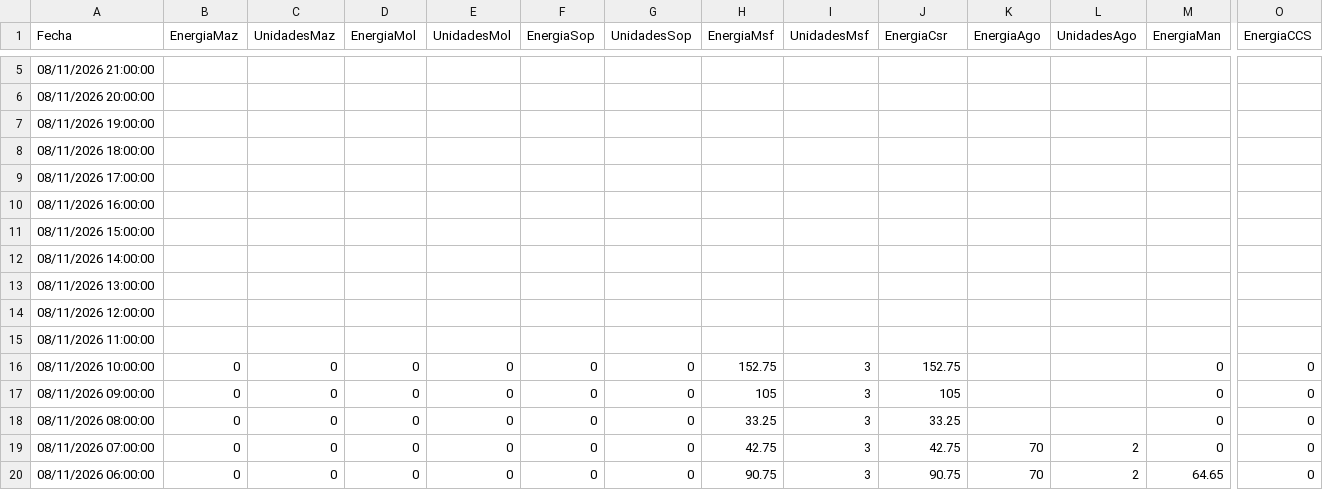
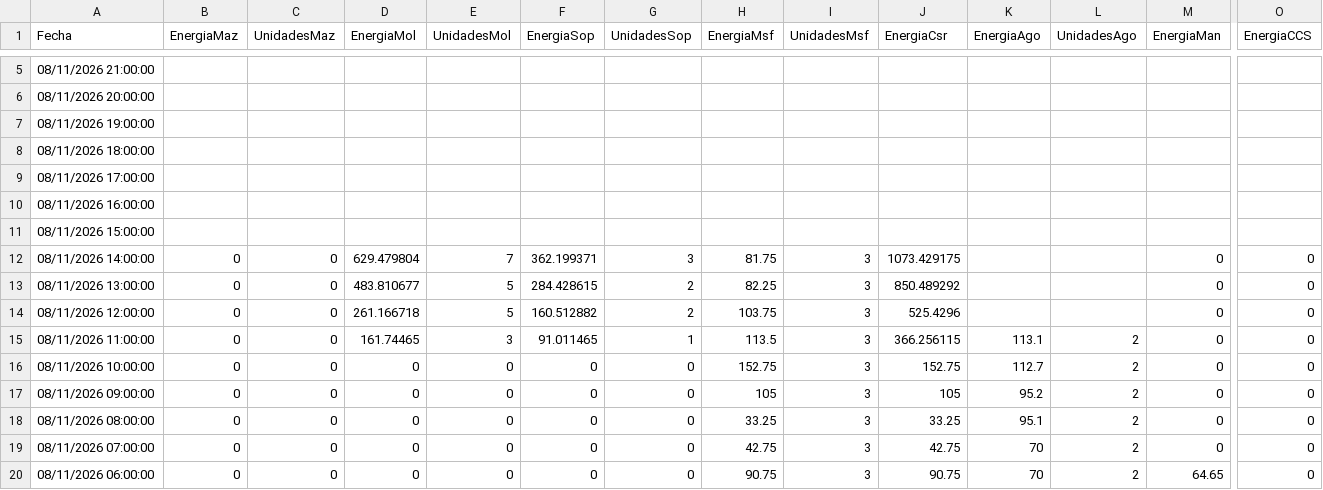
Before and after one commit to davidmunoz-create/hidroelectricasecuador, a CSV file: data/produccion-diario.csv, drawn as a sheet; only a part is shown, gaps mark what is left out; the diff names each change by its address in the sheet, - before the commit and + after, or states it on an @@ line.

```diff
--- a/data/produccion-diario.csv
+++ b/data/produccion-diario.csv
-B12:B15 (EnergiaMaz): (empty)
+B12:B15 (EnergiaMaz): 0
-C12:C15 (UnidadesMaz): (empty)
+C12:C15 (UnidadesMaz): 0
-D12 (EnergiaMol): (empty)
+D12 (EnergiaMol): 629.479804
-E12 (UnidadesMol): (empty)
+E12 (UnidadesMol): 7
-F12 (EnergiaSop): (empty)
+F12 (EnergiaSop): 362.199371
-G12 (UnidadesSop): (empty)
+G12 (UnidadesSop): 3
-H12 (EnergiaMsf): (empty)
+H12 (EnergiaMsf): 81.75
-I12:I15 (UnidadesMsf): (empty)
+I12:I15 (UnidadesMsf): 3
-J12 (EnergiaCsr): (empty)
+J12 (EnergiaCsr): 1073.429175
-M12:M15 (EnergiaMan): (empty)
+M12:M15 (EnergiaMan): 0
-O12:O15 (EnergiaCCS): (empty)
+O12:O15 (EnergiaCCS): 0
-D13 (EnergiaMol): (empty)
+D13 (EnergiaMol): 483.810677
-E13:E14 (UnidadesMol): (empty)
+E13:E14 (UnidadesMol): 5
-F13 (EnergiaSop): (empty)
+F13 (EnergiaSop): 284.428615
-G13:G14 (UnidadesSop): (empty)
+G13:G14 (UnidadesSop): 2
-H13 (EnergiaMsf): (empty)
+H13 (EnergiaMsf): 82.25
-J13 (EnergiaCsr): (empty)
+J13 (EnergiaCsr): 850.489292
-D14 (EnergiaMol): (empty)
+D14 (EnergiaMol): 261.166718
-F14 (EnergiaSop): (empty)
+F14 (EnergiaSop): 160.512882
-H14 (EnergiaMsf): (empty)
+H14 (EnergiaMsf): 103.75
-J14 (EnergiaCsr): (empty)
+J14 (EnergiaCsr): 525.4296
-D15 (EnergiaMol): (empty)
+D15 (EnergiaMol): 161.74465
-E15 (UnidadesMol): (empty)
+E15 (UnidadesMol): 3
-F15 (EnergiaSop): (empty)
+F15 (EnergiaSop): 91.011465
-G15 (UnidadesSop): (empty)
+G15 (UnidadesSop): 1
-H15 (EnergiaMsf): (empty)
+H15 (EnergiaMsf): 113.5
-J15 (EnergiaCsr): (empty)
+J15 (EnergiaCsr): 366.256115
-K15 (EnergiaAgo): (empty)
+K15 (EnergiaAgo): 113.1
-L15:L18 (UnidadesAgo): (empty)
+L15:L18 (UnidadesAgo): 2
-K16 (EnergiaAgo): (empty)
+K16 (EnergiaAgo): 112.7
-K17 (EnergiaAgo): (empty)
+K17 (EnergiaAgo): 95.2
-K18 (EnergiaAgo): (empty)
+K18 (EnergiaAgo): 95.1
```
Also changed, not shown: data/hidrologia-diario.csv, data/hidrologia-mensual.csv, 1 other file.
